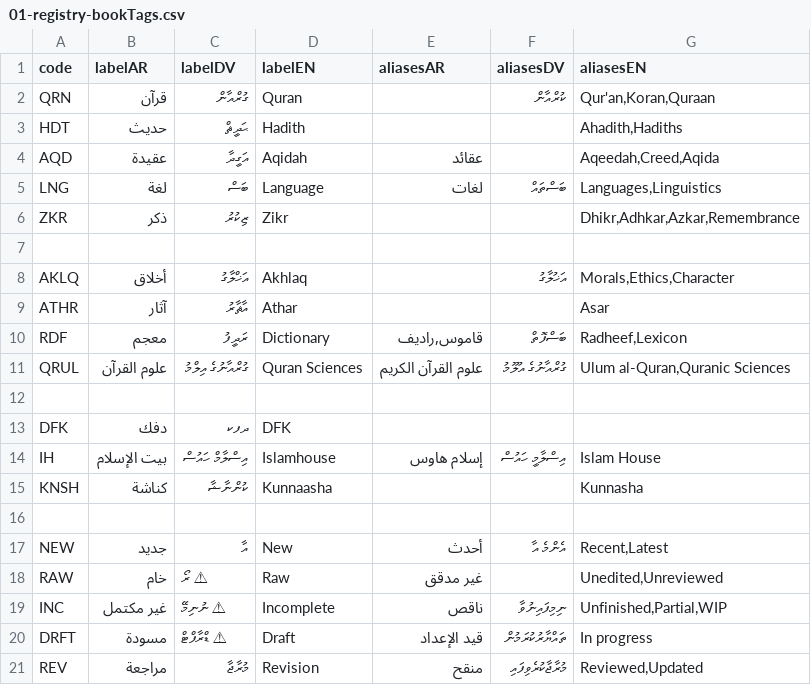
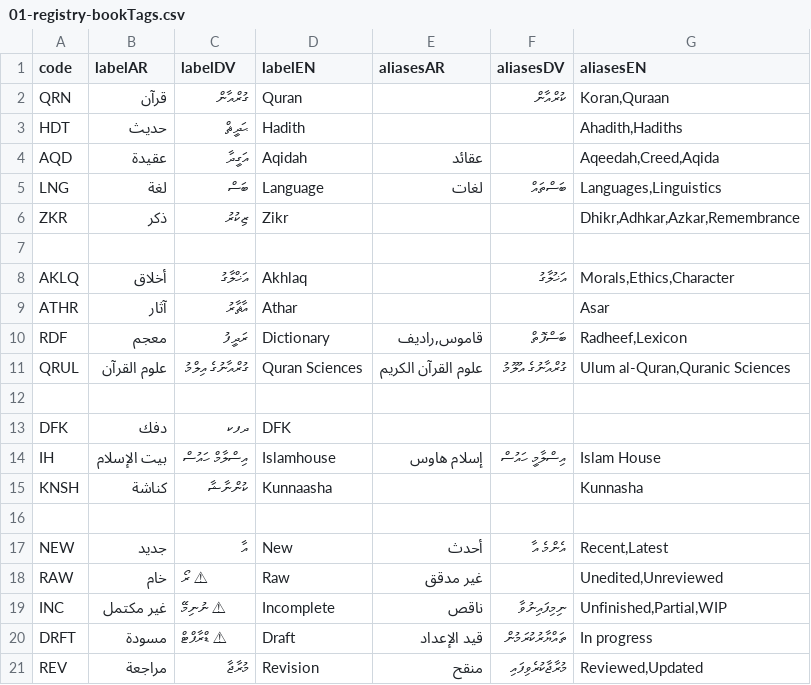
Before and after one commit to hadithmv/hadithmv.github.io, a CSV file: codebase/data/01-registry-bookTags.csv, drawn as a sheet.

```diff
--- a/codebase/data/01-registry-bookTags.csv
+++ b/codebase/data/01-registry-bookTags.csv
@@ -1,3 +1,3 @@
 code,labelAR,labelDV,labelEN,aliasesAR,aliasesDV,aliasesEN
-QRN,قرآن,ގުރްއާން,Quran,,ކުރްއާން,"Qur'an,Koran,Quraan"
+QRN,قرآن,ގުރްއާން,Quran,,ކުރްއާން,"Koran,Quraan"
 HDT,حديث,ޙަދީޘް,Hadith,,,"Ahadith,Hadiths"
```
Also changed, not shown: 4 other files.
